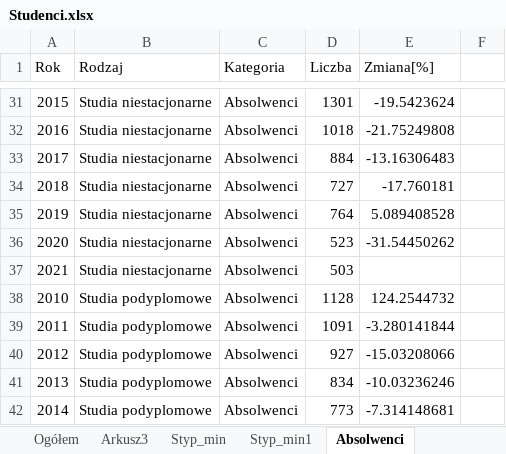
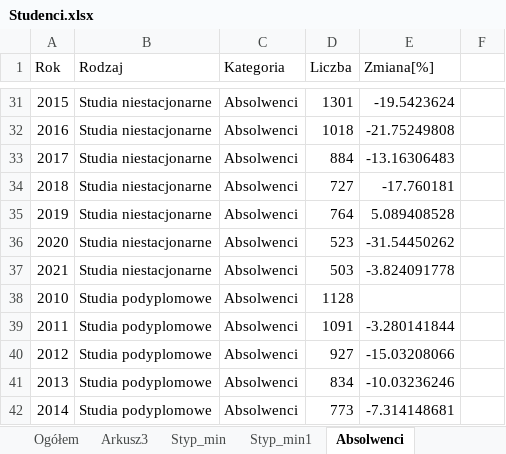
Before and after one commit to stat-umk/UMK-w-liczbach, an Excel workbook: Studenci.xlsx, sheet Absolwenci, drawn as a sheet; only a part is shown, gaps mark what is left out; values as stored, in another font and other column widths than the file's, no borders; the diff names each change by its address in the sheet, - before the commit and + after, or states it on an @@ line.

Commit message:
Add files via upload

```diff
--- a/Studenci.xlsx (sheet Absolwenci)
+++ b/Studenci.xlsx (sheet Absolwenci)
-E37 (Zmiana[%]): (empty)
+E37 (Zmiana[%]): -3.824091778
-E38 (Zmiana[%]): 124.2544732
+E38 (Zmiana[%]): (empty)
```
